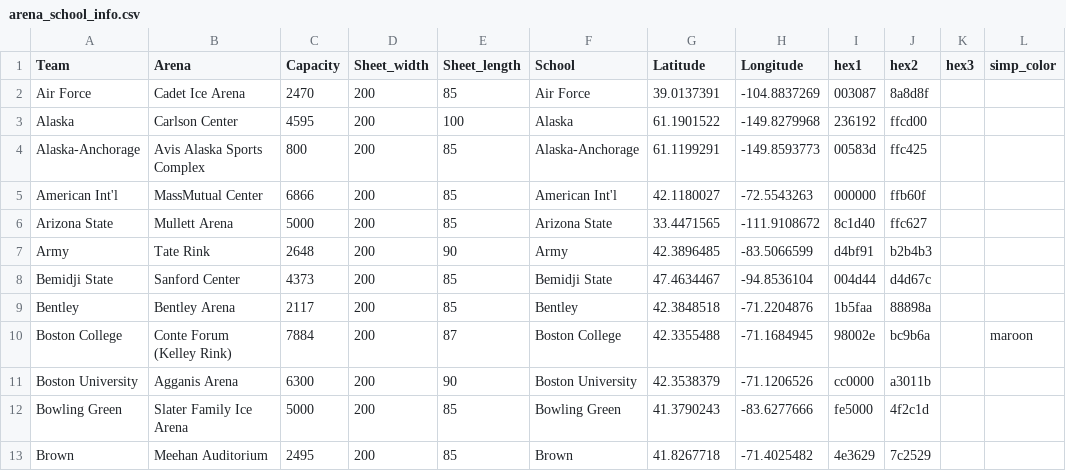
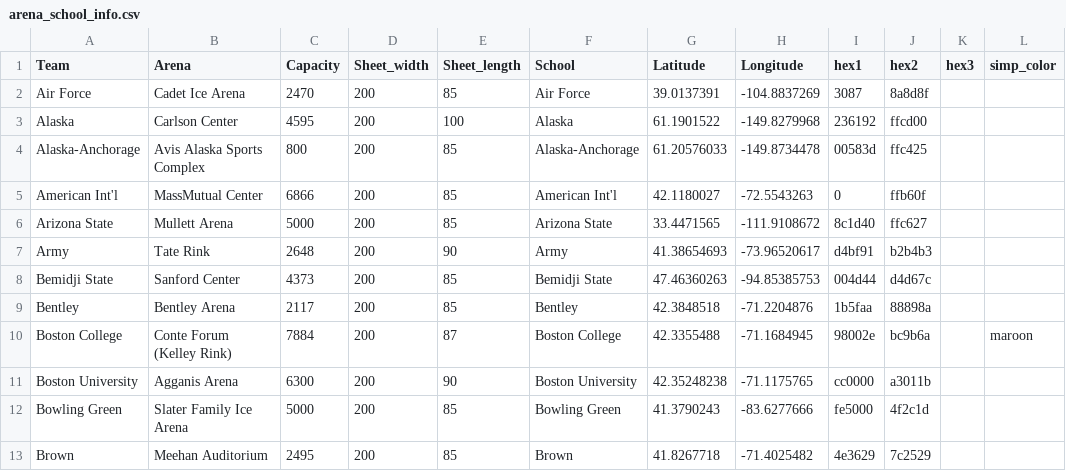
Before and after one commit to JSmith1826/college_hockey_2425, a CSV file: data/arena_school_info.csv, drawn as a sheet; only a part is shown; the diff covers the shown part only; the diff names each change by its address in the sheet, - before the commit and + after, or states it on an @@ line.

```diff
--- a/data/arena_school_info.csv
+++ b/data/arena_school_info.csv
-I2 (hex1): 003087
+I2 (hex1): 3087
-G4 (Latitude): 61.1199291
+G4 (Latitude): 61.20576033
-H4 (Longitude): -149.8593773
+H4 (Longitude): -149.8734478
-I5 (hex1): 000000
+I5 (hex1): 0
-G7 (Latitude): 42.3896485
+G7 (Latitude): 41.38654693
-H7 (Longitude): -83.5066599
+H7 (Longitude): -73.96520617
-G8 (Latitude): 47.4634467
+G8 (Latitude): 47.46360263
-H8 (Longitude): -94.8536104
+H8 (Longitude): -94.85385753
-G11 (Latitude): 42.3538379
+G11 (Latitude): 42.35248238
-H11 (Longitude): -71.1206526
+H11 (Longitude): -71.1175765
```
Also changed, not shown: 5 added rows and 43 edited cells elsewhere in this file, 2 other files.
